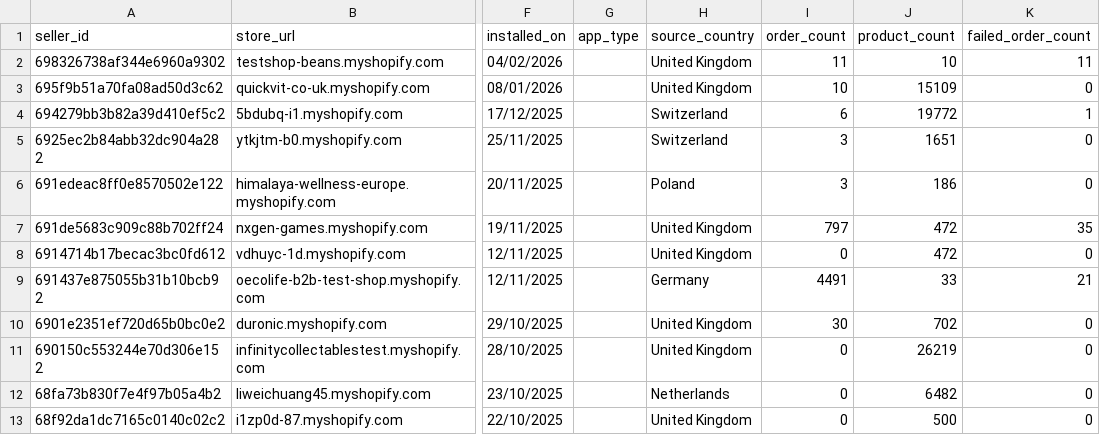
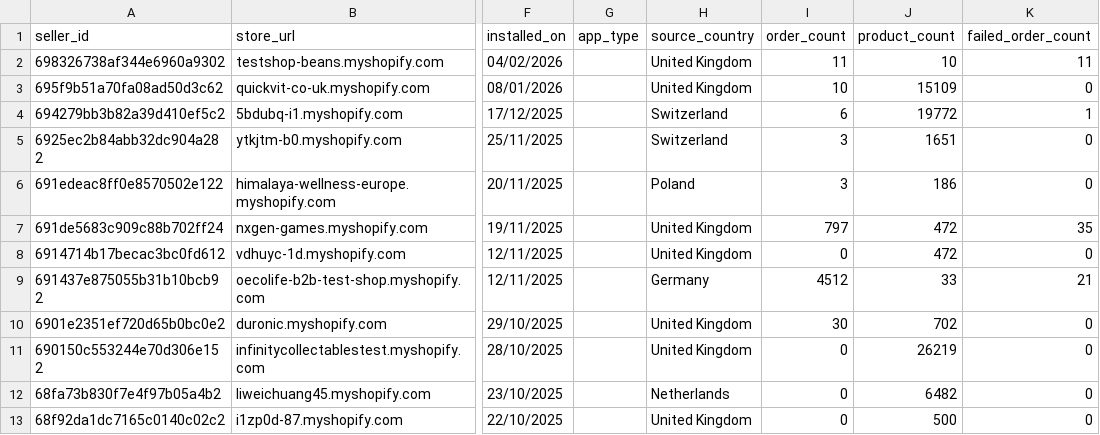
Before and after one commit to hsrivastava-ced/chap-seller-tracker, a CSV file: results/latest/shopify_temu_eu.csv, drawn as a sheet; only a part is shown, gaps mark what is left out; the diff covers the shown part only; the diff names each change by its address in the sheet, - before the commit and + after, or states it on an @@ line.

```diff
--- a/results/latest/shopify_temu_eu.csv
+++ b/results/latest/shopify_temu_eu.csv
-I9 (order_count): 4491
+I9 (order_count): 4512
```
Also changed, not shown: 1 added row and 26 edited cells elsewhere in this file, results/latest/shein_woocommerce.csv, results/latest/shopify_temu.csv, 13 other files.
